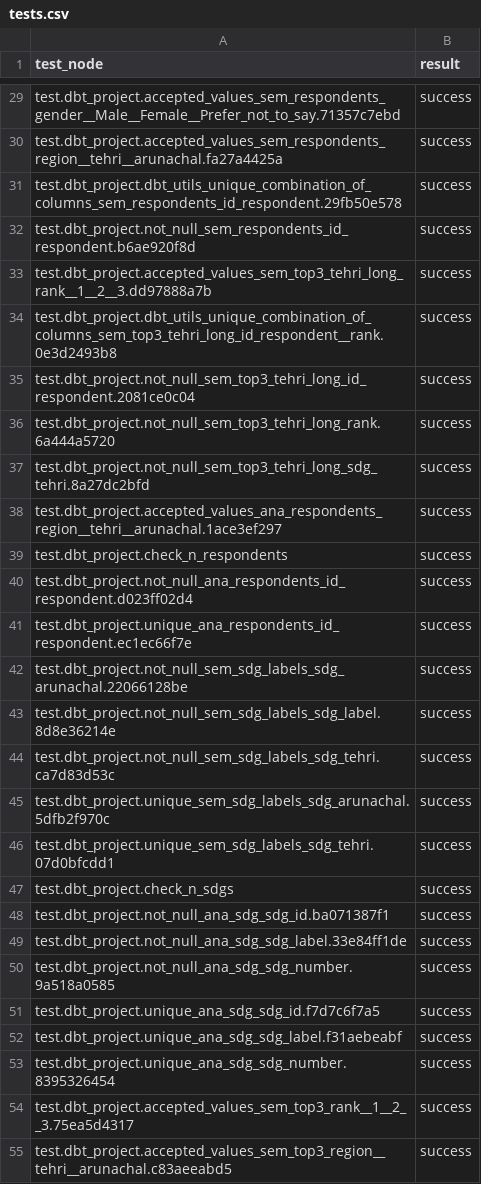
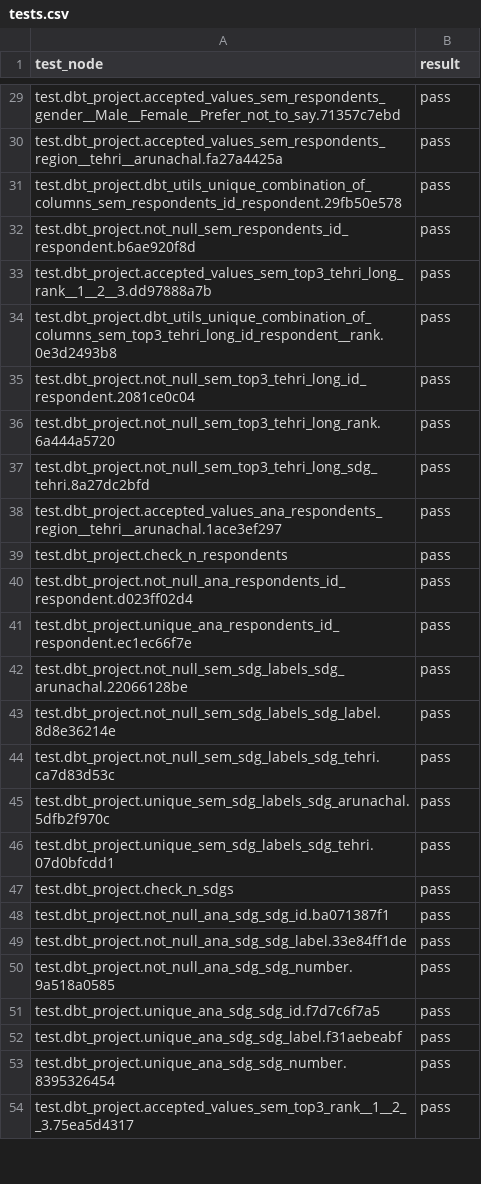
Before and after one commit to softloud/giveadam, a CSV file: observability/create-obs-tables/tests.csv, drawn as a sheet; only a part is shown, gaps mark what is left out; the diff covers the shown part only; the diff names each change by its address in the sheet, - before the commit and + after, or states it on an @@ line.

```diff
--- a/observability/create-obs-tables/tests.csv
+++ b/observability/create-obs-tables/tests.csv
-B29:B54 (result): success
+B29:B54 (result): pass
-row 55: test.dbt_project.accepted_values_sem_top3_region__tehri__arunachal.c83aeeabd5 | success
```
Also changed, not shown: 41 edited cells elsewhere in this file, data/SDG_rankings.csv, data/respondents.csv, 10 other files.
